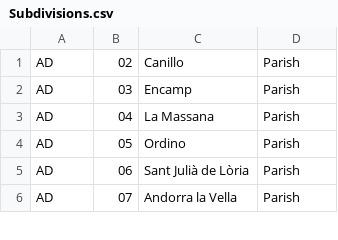
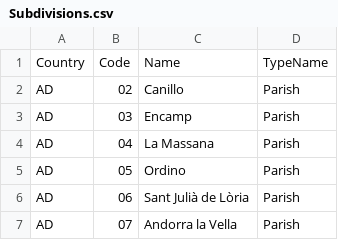
Before and after one commit to aakison/extra-dry, a CSV file: ExtraDry/Sample.Server/SampleData/Subdivisions.csv, drawn as a sheet; only a part is shown.

```diff
--- a/ExtraDry/Sample.Server/SampleData/Subdivisions.csv
+++ b/ExtraDry/Sample.Server/SampleData/Subdivisions.csv
@@ -1 +1,2 @@
+Country,Code,Name,TypeName
 AD,02,Canillo,Parish
```
Also changed, not shown: 7 other files.
